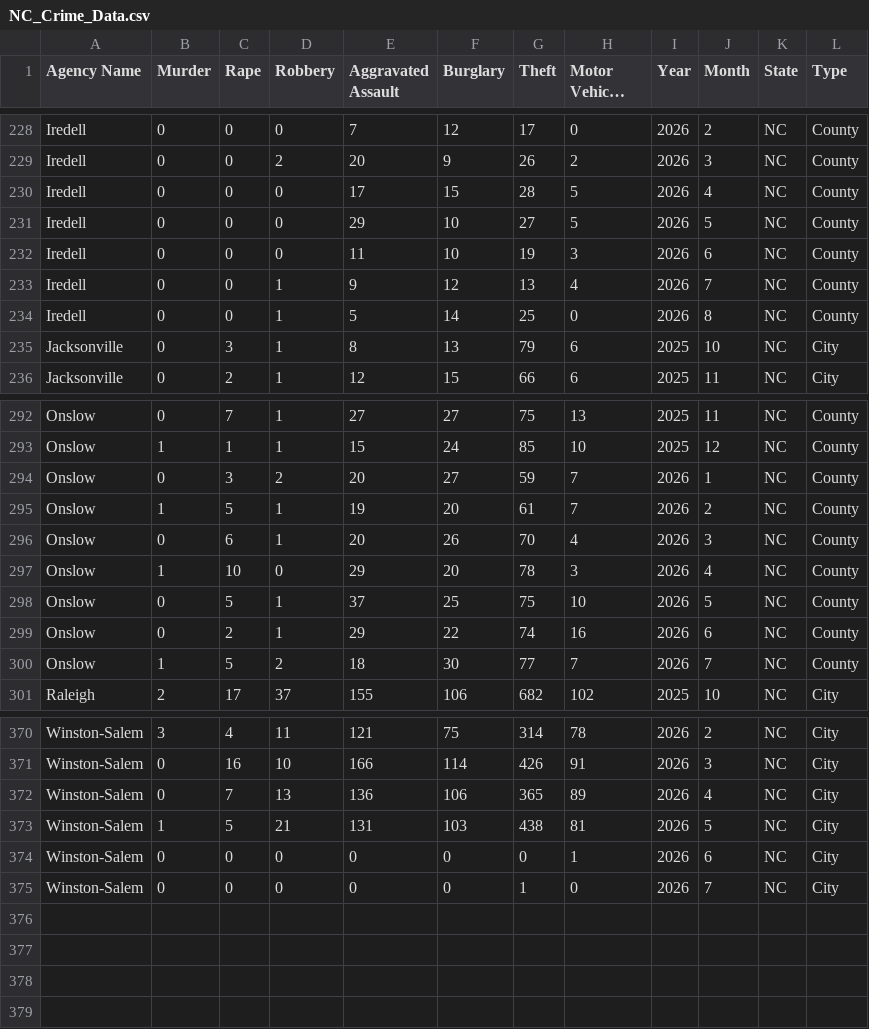
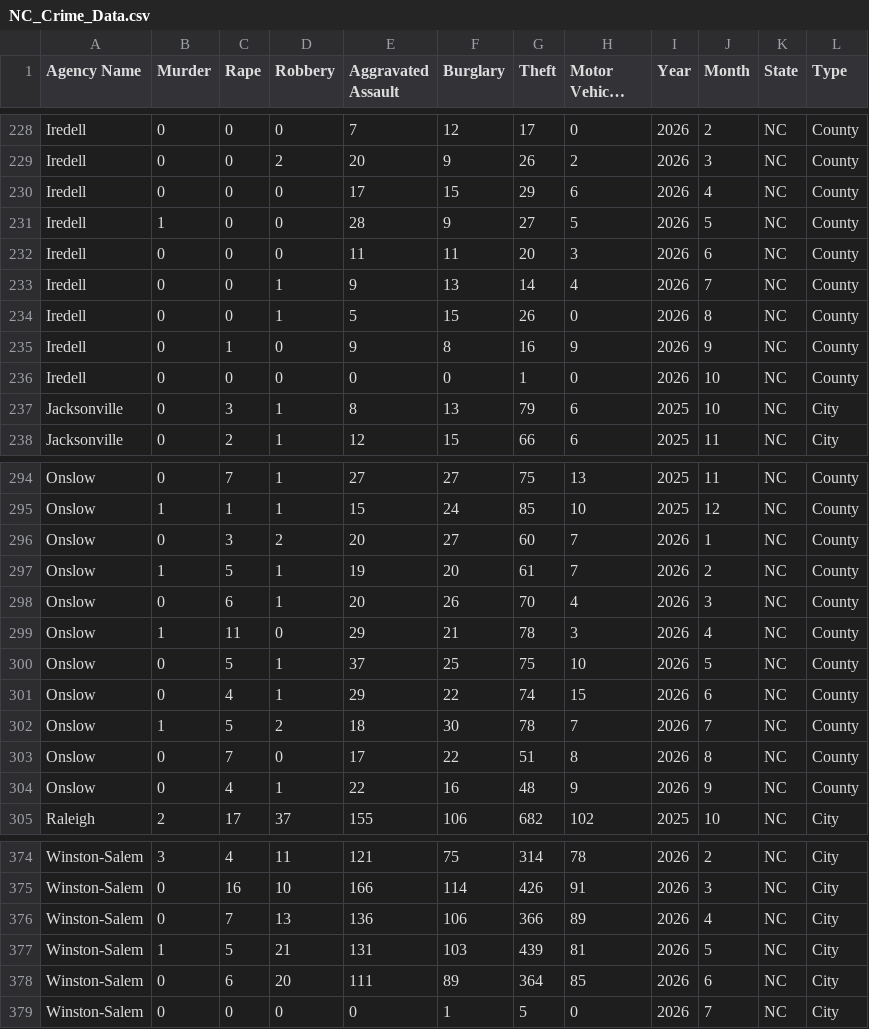
Before and after one commit to AH-Datalytics/nc-crime-output, a CSV file: NC_Crime_Data.csv, drawn as a sheet; only a part is shown, gaps mark what is left out; long unchanged cells end in …; the diff covers the shown part only.

```diff
--- a/NC_Crime_Data.csv
+++ b/NC_Crime_Data.csv
@@ -229,7 +229,9 @@ Iredell,0,0,0,7,12,17,0,2026,2,NC,County
 Iredell,0,0,2,20,9,26,2,2026,3,NC,County
-Iredell,0,0,0,17,15,28,5,2026,4,NC,County
-Iredell,0,0,0,29,10,27,5,2026,5,NC,County
-Iredell,0,0,0,11,10,19,3,2026,6,NC,County
-Iredell,0,0,1,9,12,13,4,2026,7,NC,County
-Iredell,0,0,1,5,14,25,0,2026,8,NC,County
+Iredell,0,0,0,17,15,29,6,2026,4,NC,County
+Iredell,1,0,0,28,9,27,5,2026,5,NC,County
+Iredell,0,0,0,11,11,20,3,2026,6,NC,County
+Iredell,0,0,1,9,13,14,4,2026,7,NC,County
+Iredell,0,0,1,5,15,26,0,2026,8,NC,County
+Iredell,0,1,0,9,8,16,9,2026,9,NC,County
+Iredell,0,0,0,0,0,1,0,2026,10,NC,County
 Jacksonville,0,3,1,8,13,79,6,2025,10,NC,City
@@ -293,9 +295,11 @@ Onslow,0,7,1,27,27,75,13,2025,11,NC,County
 Onslow,1,1,1,15,24,85,10,2025,12,NC,County
-Onslow,0,3,2,20,27,59,7,2026,1,NC,County
+Onslow,0,3,2,20,27,60,7,2026,1,NC,County
 Onslow,1,5,1,19,20,61,7,2026,2,NC,County
 Onslow,0,6,1,20,26,70,4,2026,3,NC,County
-Onslow,1,10,0,29,20,78,3,2026,4,NC,County
+Onslow,1,11,0,29,21,78,3,2026,4,NC,County
 Onslow,0,5,1,37,25,75,10,2026,5,NC,County
-Onslow,0,2,1,29,22,74,16,2026,6,NC,County
-Onslow,1,5,2,18,30,77,7,2026,7,NC,County
+Onslow,0,4,1,29,22,74,15,2026,6,NC,County
+Onslow,1,5,2,18,30,78,7,2026,7,NC,County
+Onslow,0,7,0,17,22,51,8,2026,8,NC,County
+Onslow,0,4,1,22,16,48,9,2026,9,NC,County
 Raleigh,2,17,37,155,106,682,102,2025,10,NC,City
@@ -371,5 +375,5 @@ Winston-Salem,3,4,11,121,75,314,78,2026,2,NC,City
 Winston-Salem,0,16,10,166,114,426,91,2026,3,NC,City
-Winston-Salem,0,7,13,136,106,365,89,2026,4,NC,City
-Winston-Salem,1,5,21,131,103,438,81,2026,5,NC,City
-Winston-Salem,0,0,0,0,0,0,1,2026,6,NC,City
-Winston-Salem,0,0,0,0,0,1,0,2026,7,NC,City
+Winston-Salem,0,7,13,136,106,366,89,2026,4,NC,City
+Winston-Salem,1,5,21,131,103,439,81,2026,5,NC,City
+Winston-Salem,0,6,20,111,89,364,85,2026,6,NC,City
+Winston-Salem,0,0,0,0,1,5,0,2026,7,NC,City
```
Also changed, not shown: 31 edited cells elsewhere in this file.
